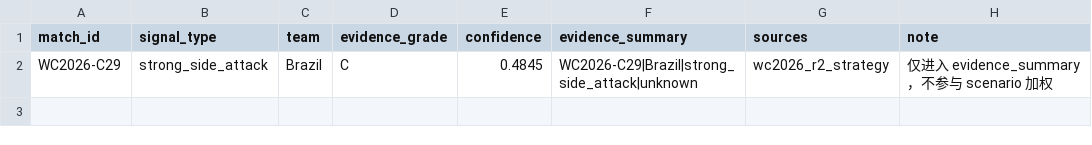
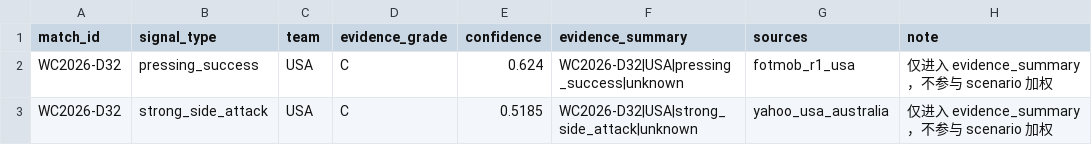
Before and after one commit to AIplaygroud/worldcup2026-prediction, a CSV file: database/eventflow/processed/eventflow_evidence_summary.csv, drawn as a sheet.

```diff
--- a/database/eventflow/processed/eventflow_evidence_summary.csv
+++ b/database/eventflow/processed/eventflow_evidence_summary.csv
@@ -1,2 +1,3 @@
 match_id,signal_type,team,evidence_grade,confidence,evidence_summary,sources,note
-WC2026-C29,strong_side_attack,Brazil,C,0.4845,WC2026-C29|Brazil|strong_side_attack|unknown,wc2026_r2_strategy,仅进入 evidence_summary，不参与 scenario 加权
+WC2026-D32,pressing_success,USA,C,0.624,WC2026-D32|USA|pressing_success|unknown,fotmob_r1_usa,仅进入 evidence_summary，不参与 scenario 加权
+WC2026-D32,strong_side_attack,USA,C,0.5185,WC2026-D32|USA|strong_side_attack|unknown,yahoo_usa_australia,仅进入 evidence_summary，不参与 scenario 加权
```
Also changed, not shown: database/eventflow/processed/eventflow_data_quality.csv, database/eventflow/processed/eventflow_fused_evidence.csv, 28 other files.
